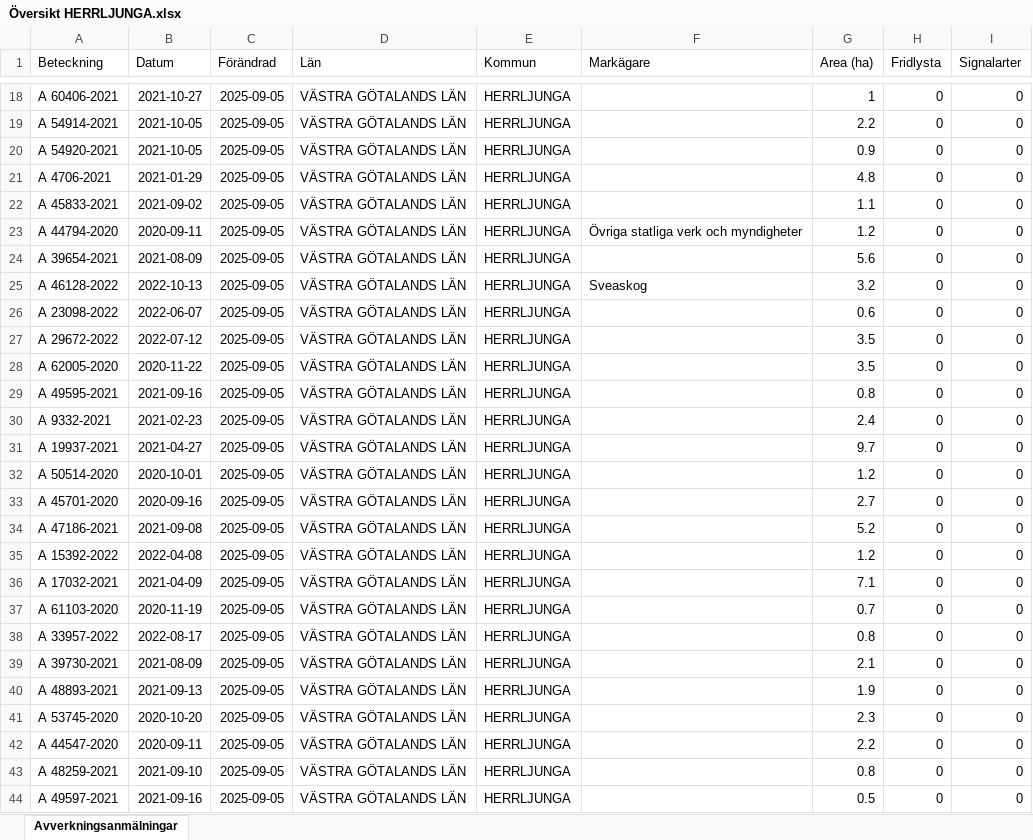
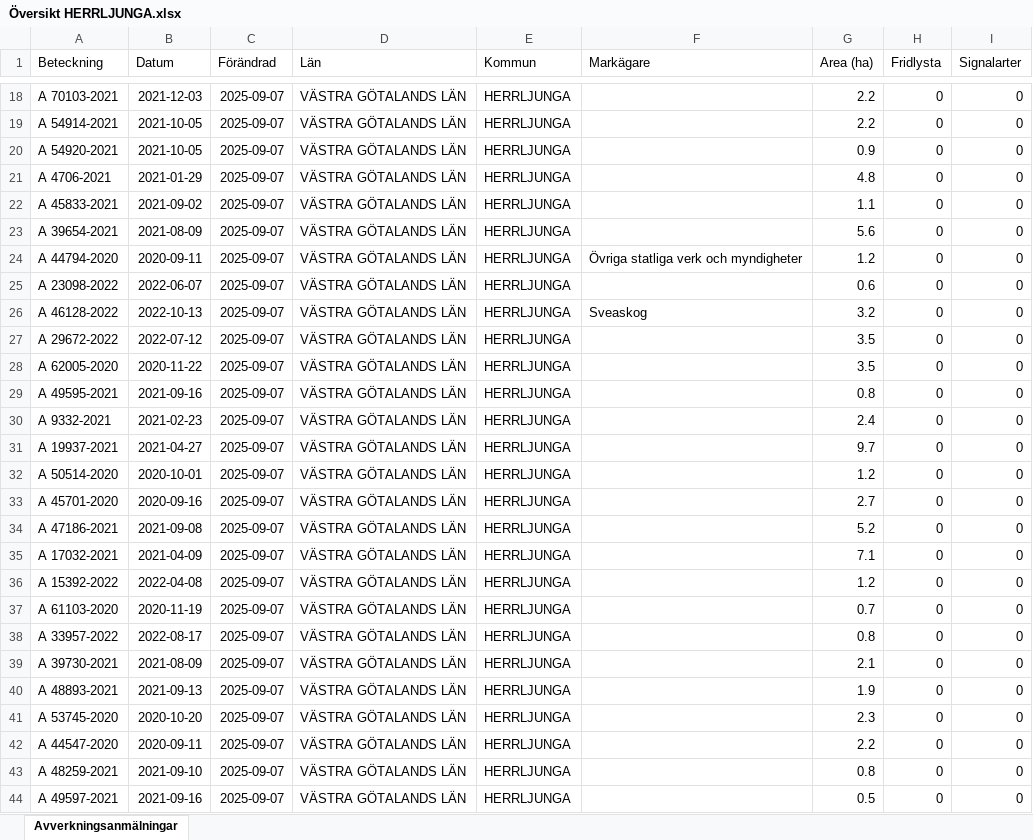
Before and after one commit to klasma/Logging_1466, an Excel workbook: Översikt HERRLJUNGA.xlsx, sheet Avverkningsanmälningar, drawn as a sheet; only a part is shown, gaps mark what is left out; values as stored, in another font and other column widths than the file's, no borders; the diff covers the shown part only; the diff names each change by its address in the sheet, - before the commit and + after, or states it on an @@ line.

```diff
--- a/Översikt HERRLJUNGA.xlsx (sheet Avverkningsanmälningar)
+++ b/Översikt HERRLJUNGA.xlsx (sheet Avverkningsanmälningar)
-A18 (Beteckning): A 60406-2021
+A18 (Beteckning): A 70103-2021
-B18 (Datum): 2021-10-27
+B18 (Datum): 2021-12-03
-C18:C44 (Förändrad): 2025-09-05
+C18:C44 (Förändrad): 2025-09-07
-G18 (Area (ha)): 1
+G18 (Area (ha)): 2.2
-A23 (Beteckning): A 44794-2020
+A23 (Beteckning): A 39654-2021
-B23 (Datum): 2020-09-11
+B23 (Datum): 2021-08-09
-F23 (Markägare): Övriga statliga verk och myndigheter
+F23 (Markägare): (empty)
-G23 (Area (ha)): 1.2
+G23 (Area (ha)): 5.6
-A24 (Beteckning): A 39654-2021
+A24 (Beteckning): A 44794-2020
-B24 (Datum): 2021-08-09
+B24 (Datum): 2020-09-11
-F24 (Markägare): (empty)
+F24 (Markägare): Övriga statliga verk och myndigheter
-G24 (Area (ha)): 5.6
+G24 (Area (ha)): 1.2
-A25 (Beteckning): A 46128-2022
+A25 (Beteckning): A 23098-2022
-B25 (Datum): 2022-10-13
+B25 (Datum): 2022-06-07
-F25 (Markägare): Sveaskog
+F25 (Markägare): (empty)
-G25 (Area (ha)): 3.2
+G25 (Area (ha)): 0.6
-A26 (Beteckning): A 23098-2022
+A26 (Beteckning): A 46128-2022
-B26 (Datum): 2022-06-07
+B26 (Datum): 2022-10-13
-F26 (Markägare): (empty)
+F26 (Markägare): Sveaskog
-G26 (Area (ha)): 0.6
+G26 (Area (ha)): 3.2
-A35 (Beteckning): A 15392-2022
+A35 (Beteckning): A 17032-2021
-B35 (Datum): 2022-04-08
+B35 (Datum): 2021-04-09
-G35 (Area (ha)): 1.2
+G35 (Area (ha)): 7.1
-A36 (Beteckning): A 17032-2021
+A36 (Beteckning): A 15392-2022
-B36 (Datum): 2021-04-09
+B36 (Datum): 2022-04-08
-G36 (Area (ha)): 7.1
+G36 (Area (ha)): 1.2
```
Also changed, not shown: 1539 edited cells elsewhere in this sheet, artfynd/A 15042-2024 artfynd.xlsx, artfynd/A 19923-2025 artfynd.xlsx, 24 other files.
